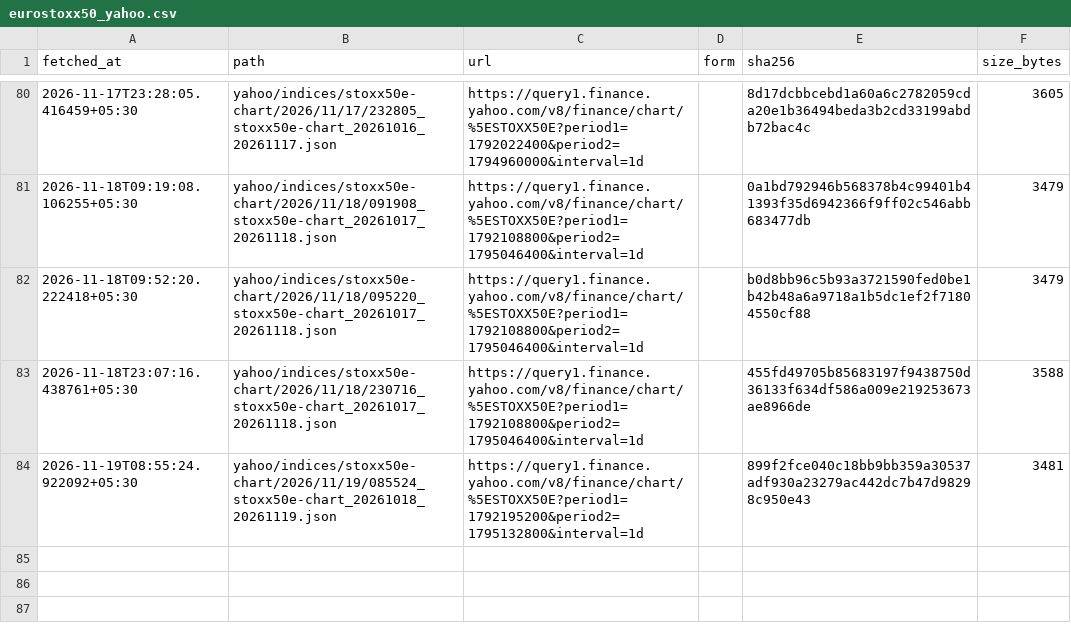
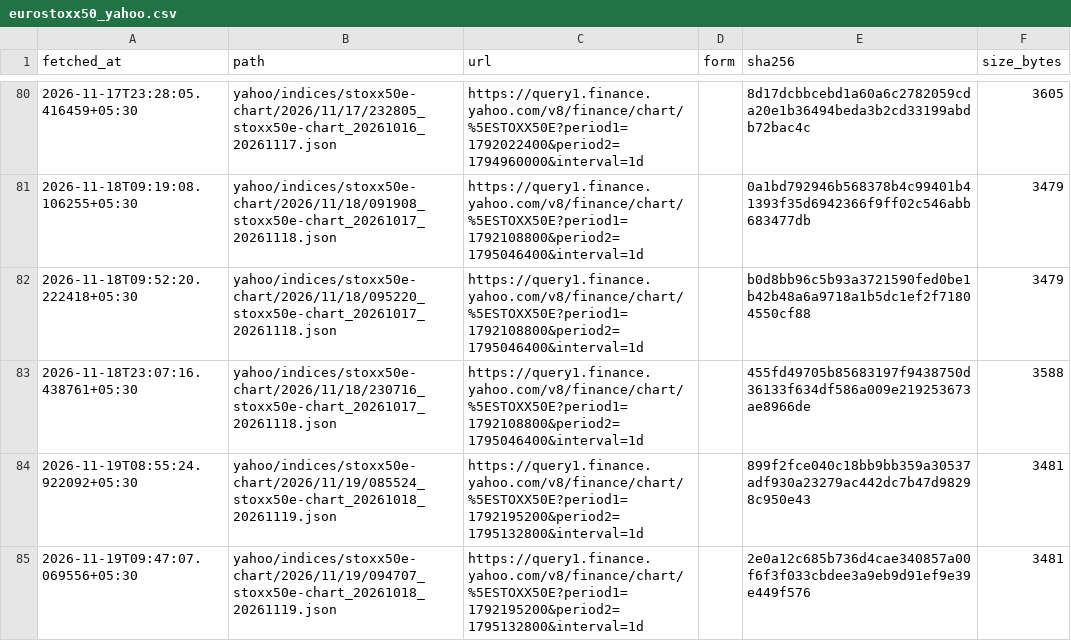
Before and after one commit to exepex/omenix-ingestion, a CSV file: research/data/manifests/global-cues/eurostoxx50_yahoo.csv, drawn as a sheet; only a part is shown, gaps mark what is left out.

```diff
--- a/research/data/manifests/global-cues/eurostoxx50_yahoo.csv
+++ b/research/data/manifests/global-cues/eurostoxx50_yahoo.csv
@@ -84 +84,2 @@ fetched_at,path,url,form,sha256,size_bytes
 2026-11-19T08:55:24.922092+05:30,yahoo/indices/stoxx50e-chart/2026/11/19/085524_stoxx50e-chart_20261018_20261119.json,https://query1.finance.yahoo.com/v8/finance/chart/%5ESTOXX50E?period1=1792195200&period2=1795132800&interval=1d,,899f2fce040c18bb9bb359a30537adf930a23279ac442dc7b47d98298c950e43,3481
+2026-11-19T09:47:07.069556+05:30,yahoo/indices/stoxx50e-chart/2026/11/19/094707_stoxx50e-chart_20261018_20261119.json,https://query1.finance.yahoo.com/v8/finance/chart/%5ESTOXX50E?period1=1792195200&period2=1795132800&interval=1d,,2e0a12c685b736d4cae340857a00f6f3f033cbdee3a9eb9d91ef9e39e449f576,3481
```
Also changed, not shown: research/data/manifests/global-cues/sse_composite.csv, research/data/manifests/global-cues/sse_composite_yahoo.csv, 18 other files.
